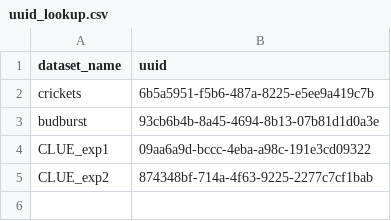
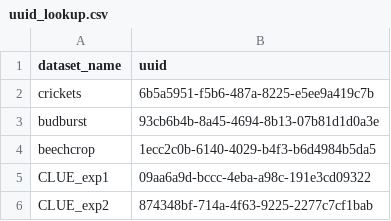
Before and after one commit to LTER-LIFE/FDFDT, a CSV file: data/uuid_lookup.csv, drawn as a sheet; the diff names each change by its address in the sheet, - before the commit and + after, or states it on an @@ line.

```diff
--- a/data/uuid_lookup.csv
+++ b/data/uuid_lookup.csv
+row 4: beechcrop | 1ecc2c0b-6140-4029-b4f3-b6d4984b5da5
```
Also changed, not shown: data/crickets_event.csv, data/crickets_extendedmeasurementorfact.csv, 10 other files.
